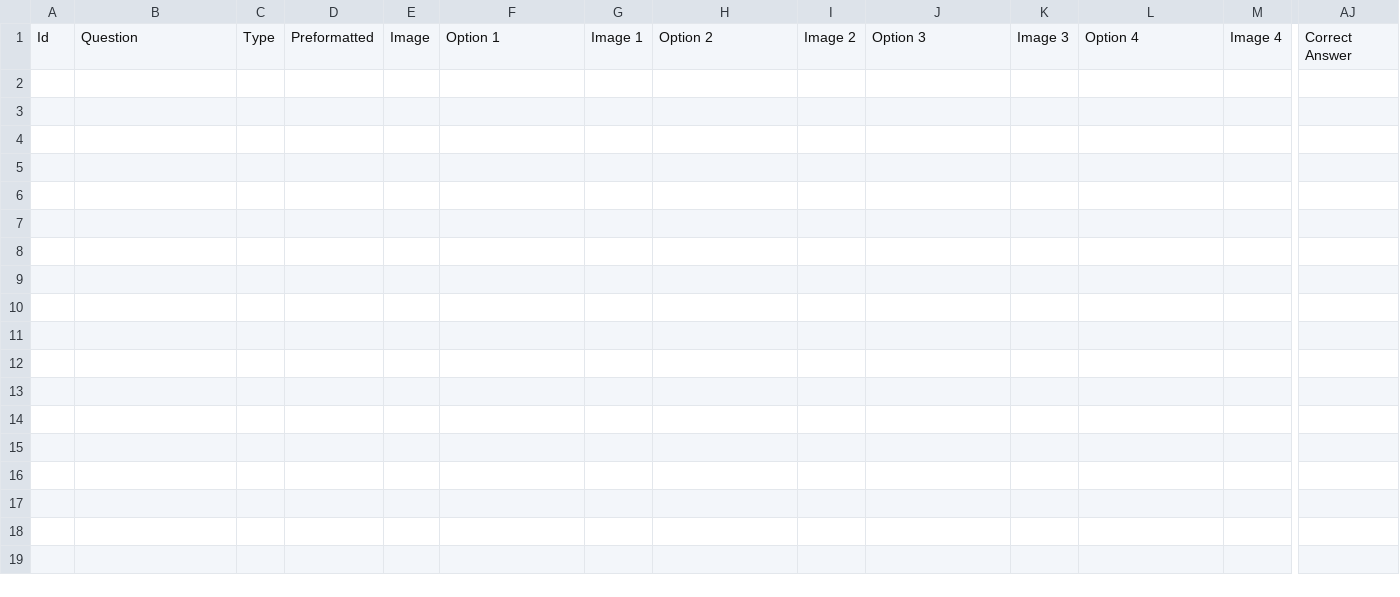
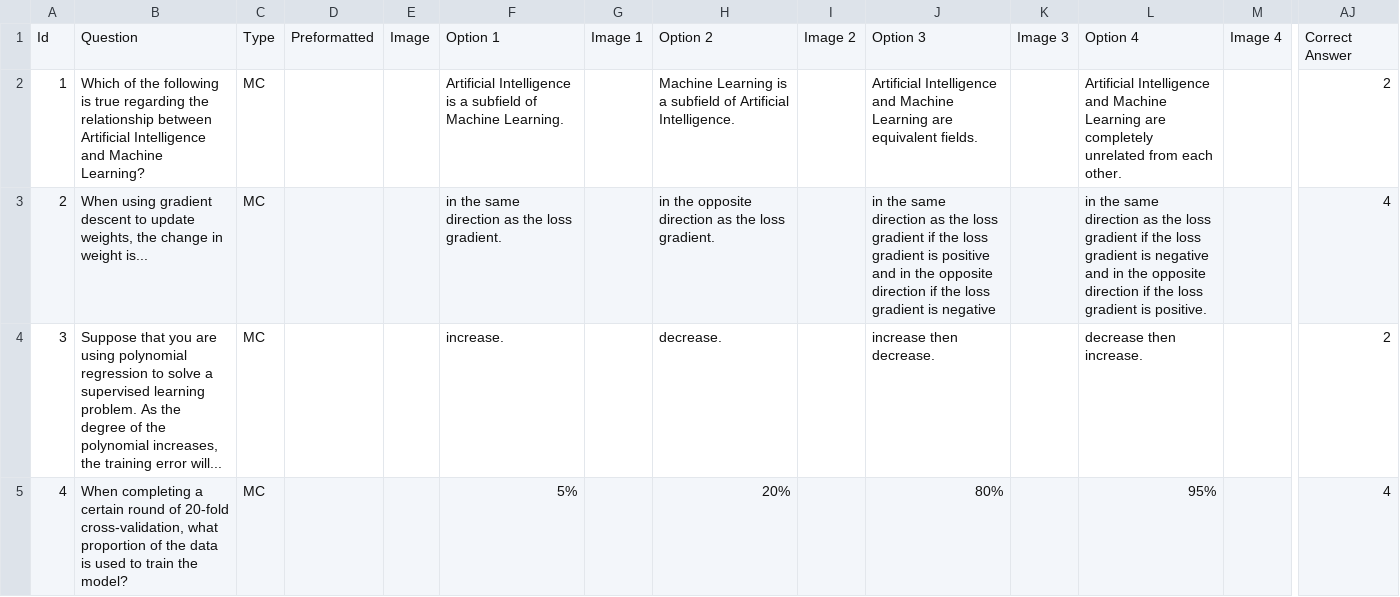
Before and after one commit to randys-review-questions/randys-review-questions.github.io, a CSV file: f22/cs135/questions.csv, drawn as a sheet; only a part is shown, gaps mark what is left out; rows hold the shown columns only; the diff covers the shown part only; the diff names each change by its address in the sheet, - before the commit and + after, or states it on an @@ line.

```diff
--- a/f22/cs135/questions.csv
+++ b/f22/cs135/questions.csv
+row 2: 1 | Which of the following is true regarding the relationship between Artificial Intelligence and Machine Learning? | MC |  |  | Artificial Intelligence is a subfield of Machine Learning. |  | Machine Learning is a subfield of Artificial Intelligence. |  | Artificial Intelligence and Machine Learning are equivalent fields. |  | Artificial Intelligence and Machine Learning are completely unrelated from each other. |  | 2
+row 3: 2 | When using gradient descent to update weights, the change in weight is... | MC |  |  | in the same direction as the loss gradient. |  | in the opposite direction as the loss gradient. |  | in the same direction as the loss gradient if the loss gradient is positive and in the opposite direction if the loss gradient is negative |  | in the same direction as the loss gradient if the loss gradient is negative and in the opposite direction if the loss gradient is positive. |  | 4
+row 4: 3 | Suppose that you are using polynomial regression to solve a supervised learning problem. As the degree of the polynomial increases, the training error will... | MC |  |  | increase. |  | decrease. |  | increase then decrease. |  | decrease then increase. |  | 2
+row 5: 4 | When completing a certain round of 20-fold cross-validation, what proportion of the data is used to train the model? | MC |  |  | 5% |  | 20% |  | 80% |  | 95% |  | 4
```
Also changed, not shown: 11 added rows elsewhere in this file, f22/bme10/questions.csv, f22/cs121/questions.csv, 14 other files.
